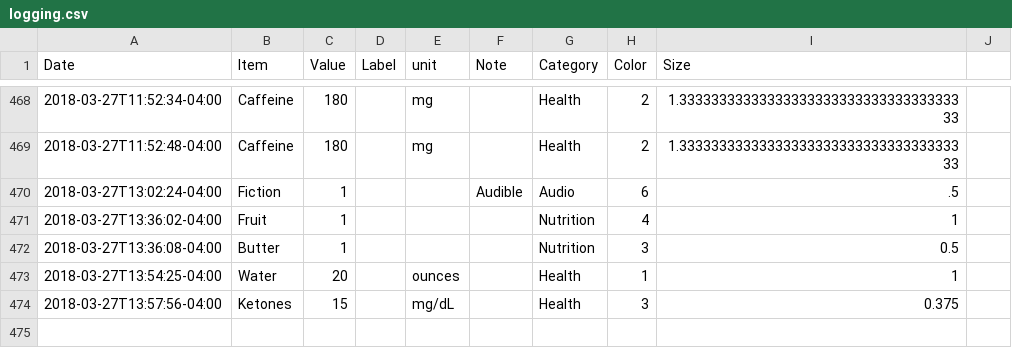
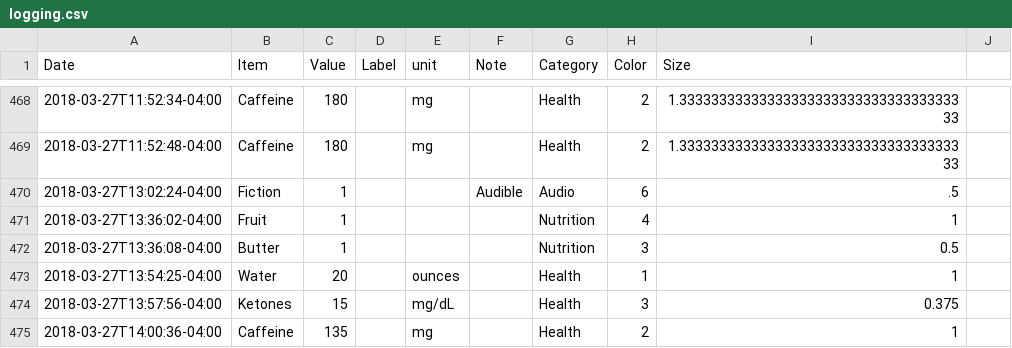
Before and after one commit to eschlaf2/quantifiedSelf, a CSV file: logging.csv, drawn as a sheet; only a part is shown, gaps mark what is left out.

Commit message:
updates

```diff
--- a/logging.csv
+++ b/logging.csv
@@ -474 +474,2 @@ Date,Item,Value,Label,unit,Note,Category,Color,Size
 2018-03-27T13:57:56-04:00,Ketones,15,,mg/dL,,Health,3,0.375
+2018-03-27T14:00:36-04:00,Caffeine,135,,mg,,Health,2,1
```
